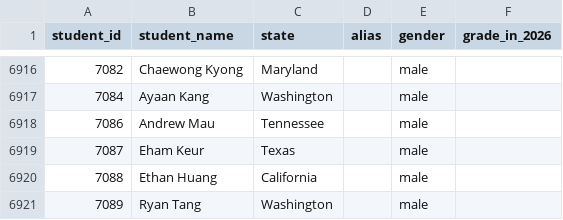
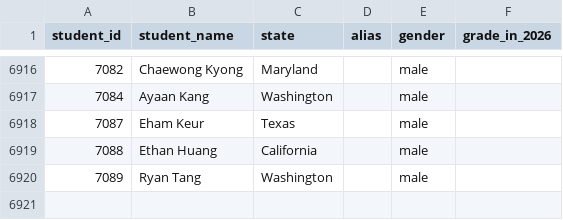
Before and after one commit to x-du/math-competition, a CSV file: database/students/students.csv, drawn as a sheet; only a part is shown, gaps mark what is left out.

Commit message:
Updating ARML 2026

```diff
--- a/database/students/students.csv
+++ b/database/students/students.csv
@@ -6917,3 +6917,2 @@ student_id,student_name,state,alias,gender,grade_in_2026
 7084,Ayaan Kang,Washington,,male,
-7086,Andrew Mau,Tennessee,,male,
 7087,Eham Keur,Texas,,male,
```
